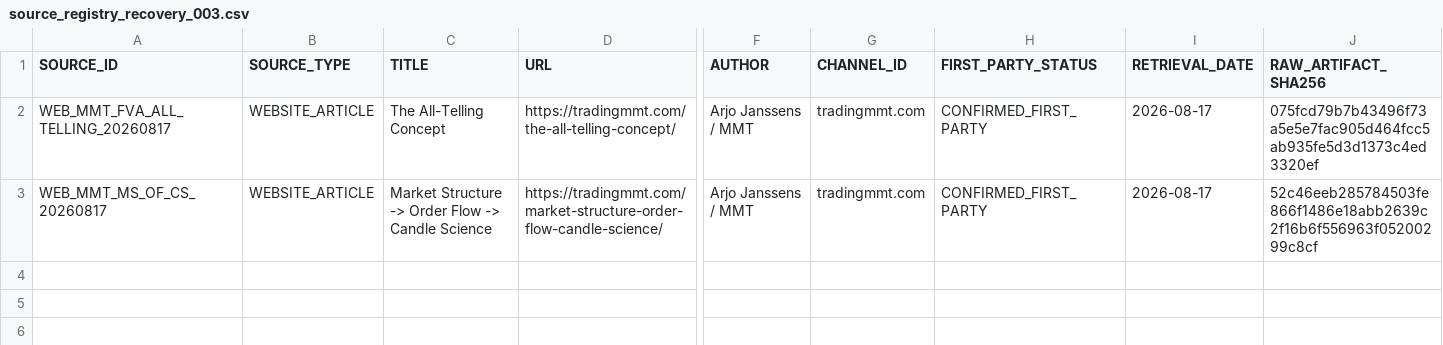
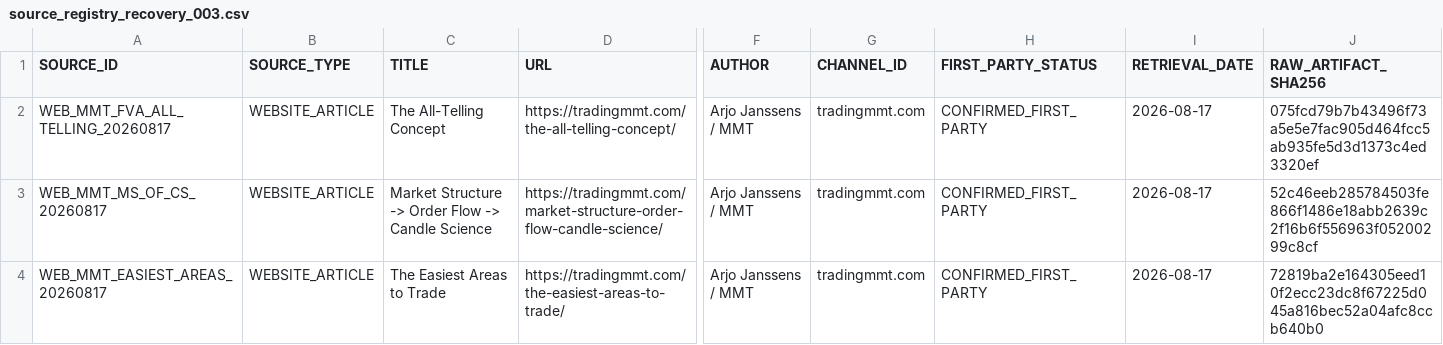
Before and after one commit to KaraboMatsemela1/arjo-trading-engine, a CSV file: research/source_registry_recovery_003.csv, drawn as a sheet; only a part is shown, gaps mark what is left out; rows hold the shown columns only; the diff names each change by its address in the sheet, - before the commit and + after, or states it on an @@ line.

```diff
--- a/research/source_registry_recovery_003.csv
+++ b/research/source_registry_recovery_003.csv
+row 4: WEB_MMT_EASIEST_AREAS_20260817 | WEBSITE_ARTICLE | The Easiest Areas to Trade | https://tradingmmt.com/the-easiest-areas-to-trade/ | Arjo Janssens / MMT | tradingmmt.com | CONFIRMED_FIRST_PARTY | 2026-08-17 | 72819ba2e164305eed10f2ecc23dc8f67225d045a816bec52a04afc8ccb640b0
```
